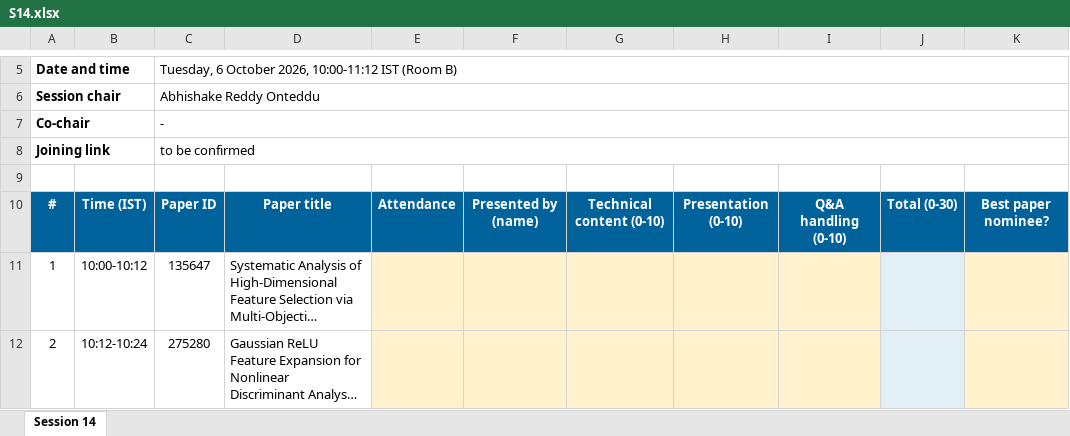
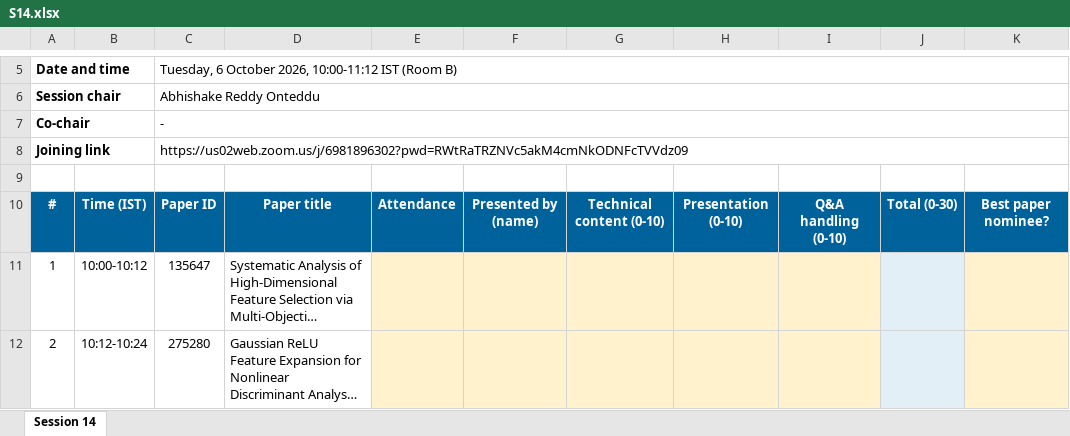
Before and after one commit to cyotahaifa/ICCCMLA, an Excel workbook: programme/chair-sheets/S14.xlsx, sheet Session 14, drawn as a sheet; only a part is shown, gaps mark what is left out; long unchanged cells end in …; values as stored, in another font and other column widths than the file's, no borders; the diff names each change by its address in the sheet, - before the commit and + after, or states it on an @@ line.

```diff
--- a/programme/chair-sheets/S14.xlsx (sheet Session 14)
+++ b/programme/chair-sheets/S14.xlsx (sheet Session 14)
-C8: to be confirmed
+C8: https://us02web.zoom.us/j/6981896302?pwd=RWtRaTRZNVc5akM4cmNkODNFcTVVdz09
```
Also changed, not shown: 1 other file.
